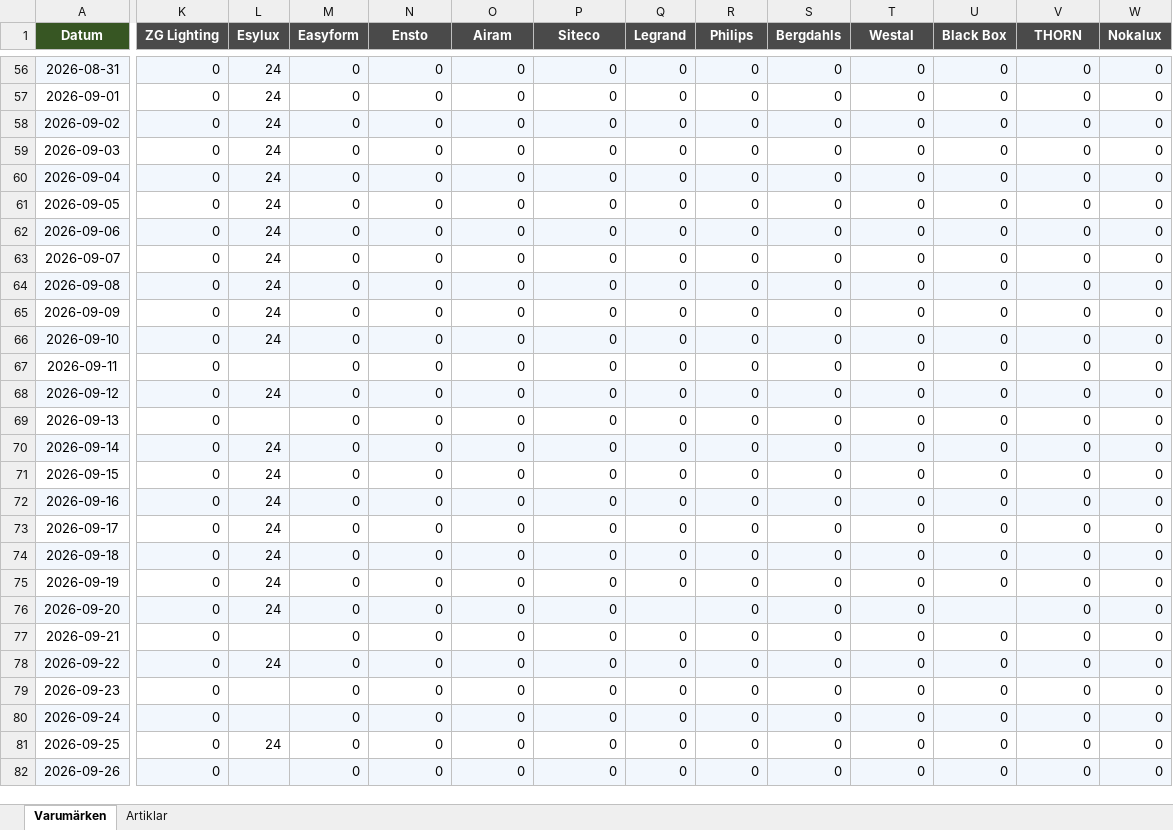
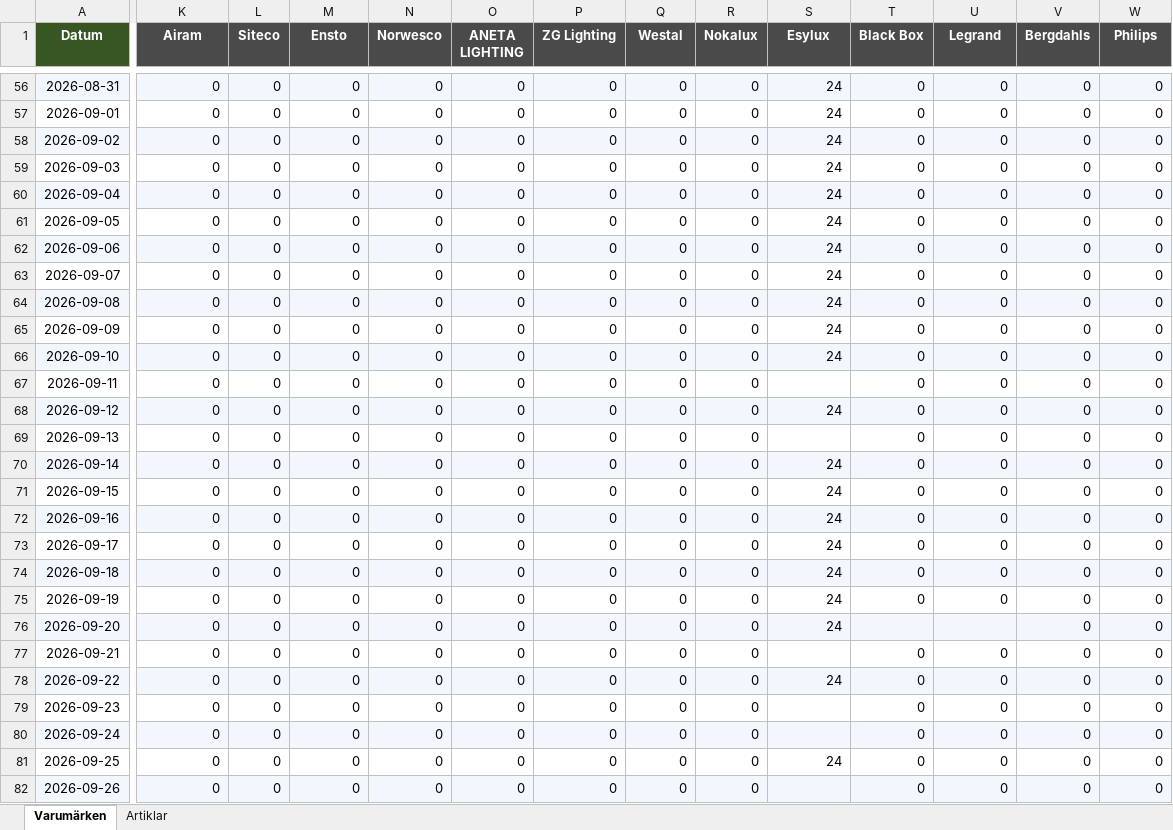
Before and after one commit to Flossan1337/Scraper, an Excel workbook: data/ahlsell_led_panel_inventory.xlsx, sheet Varumärken, drawn as a sheet; only a part is shown, gaps mark what is left out; values as stored, in another font and other column widths than the file's, no borders; the diff covers the shown part only; the diff names each change by its address in the sheet, - before the commit and + after, or states it on an @@ line.

```diff
--- a/data/ahlsell_led_panel_inventory.xlsx (sheet Varumärken)
+++ b/data/ahlsell_led_panel_inventory.xlsx (sheet Varumärken)
-K1: ZG Lighting
+K1: Airam
-L1: Esylux
+L1: Siteco
-M1: Easyform
+M1: Ensto
-N1: Ensto
+N1: Norwesco
-O1: Airam
+O1: ANETA LIGHTING
-P1: Siteco
+P1: ZG Lighting
-Q1: Legrand
+Q1: Westal
-R1: Philips
+R1: Nokalux
-S1: Bergdahls
+S1: Esylux
-T1: Westal
+T1: Black Box
-U1: Black Box
+U1: Legrand
-V1: THORN
+V1: Bergdahls
-W1: Nokalux
+W1: Philips
-L56:L66 (Siteco): 24
+L56:L66 (Siteco): 0
-S56:S66 (Esylux): 0
+S56:S66 (Esylux): 24
-L67 (Siteco): (empty)
+L67 (Siteco): 0
-S67 (Esylux): 0
+S67 (Esylux): (empty)
-L68 (Siteco): 24
+L68 (Siteco): 0
-S68 (Esylux): 0
+S68 (Esylux): 24
-L69 (Siteco): (empty)
+L69 (Siteco): 0
-S69 (Esylux): 0
+S69 (Esylux): (empty)
-L70:L76 (Siteco): 24
+L70:L76 (Siteco): 0
-S70:S76 (Esylux): 0
+S70:S76 (Esylux): 24
-Q76 (Westal): (empty)
+Q76 (Westal): 0
-T76 (Black Box): 0
+T76 (Black Box): (empty)
-L77 (Siteco): (empty)
+L77 (Siteco): 0
-S77 (Esylux): 0
+S77 (Esylux): (empty)
-L78 (Siteco): 24
+L78 (Siteco): 0
-S78 (Esylux): 0
+S78 (Esylux): 24
-L79:L80 (Siteco): (empty)
+L79:L80 (Siteco): 0
-S79:S80 (Esylux): 0
+S79:S80 (Esylux): (empty)
-L81 (Siteco): 24
+L81 (Siteco): 0
-S81 (Esylux): 0
+S81 (Esylux): 24
-L82 (Siteco): (empty)
+L82 (Siteco): 0
-S82 (Esylux): 0
+S82 (Esylux): (empty)
```
Also changed, not shown: 3 added rows and 162 edited cells elsewhere in this sheet, sheet Artiklar, data/ahlsell_plejd_inventory.xlsx, data/anoto_inventory.xlsx, 19 other files.
